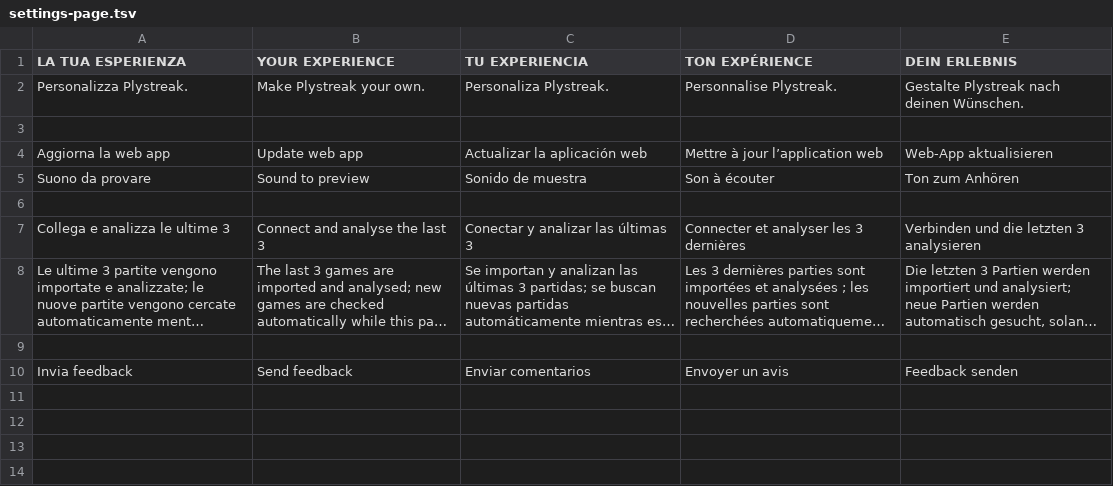
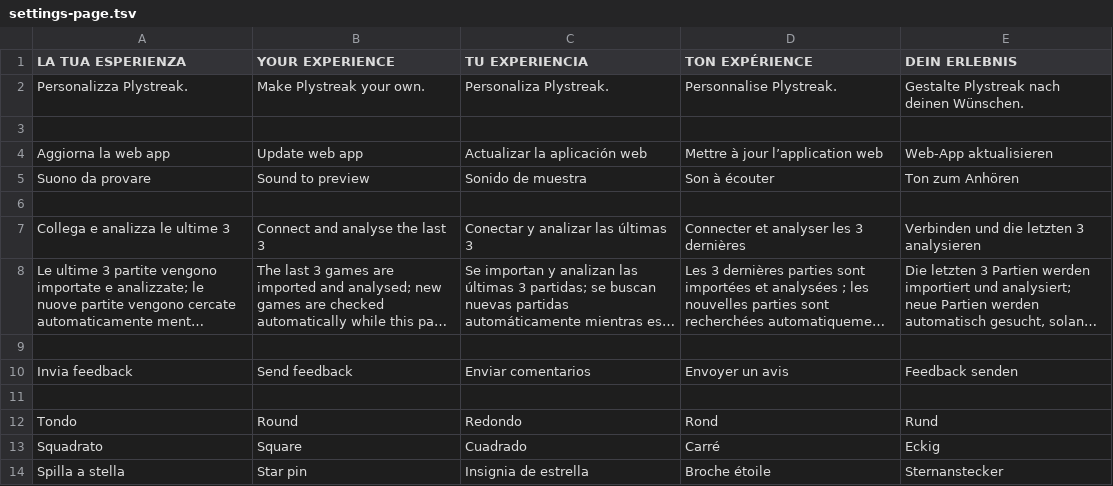
Before and after one commit to nicolacecconi08-create/plystreak, a TSV file: dist/locales/settings-page.tsv, drawn as a sheet; long unchanged cells end in …; the diff names each change by its address in the sheet, - before the commit and + after, or states it on an @@ line.

```diff
--- a/dist/locales/settings-page.tsv
+++ b/dist/locales/settings-page.tsv
+row 11: (empty)
+row 12: Tondo | Round | Redondo | Rond | Rund
+row 13: Squadrato | Square | Cuadrado | Carré | Eckig
+row 14: Spilla a stella | Star pin | Insignia de estrella | Broche étoile | Sternanstecker
```
Also changed, not shown: 7 other files.
